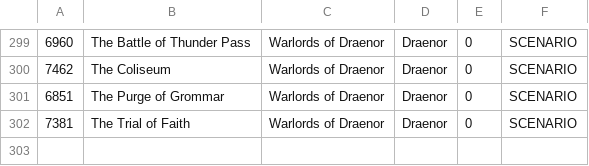
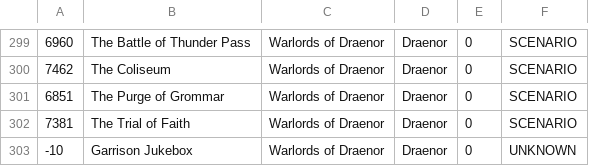
Before and after one commit to wymsprocket/wowmusic, a CSV file: src/main/resources/wowhead-zones.csv, drawn as a sheet; only a part is shown, gaps mark what is left out; the diff names each change by its address in the sheet, - before the commit and + after, or states it on an @@ line.

```diff
--- a/src/main/resources/wowhead-zones.csv
+++ b/src/main/resources/wowhead-zones.csv
+row 303: -10 | Garrison Jukebox | Warlords of Draenor | Draenor | 0 | UNKNOWN
```
Also changed, not shown: src/main/resources/wowhead-music-file-infos.csv, 12 other files.
